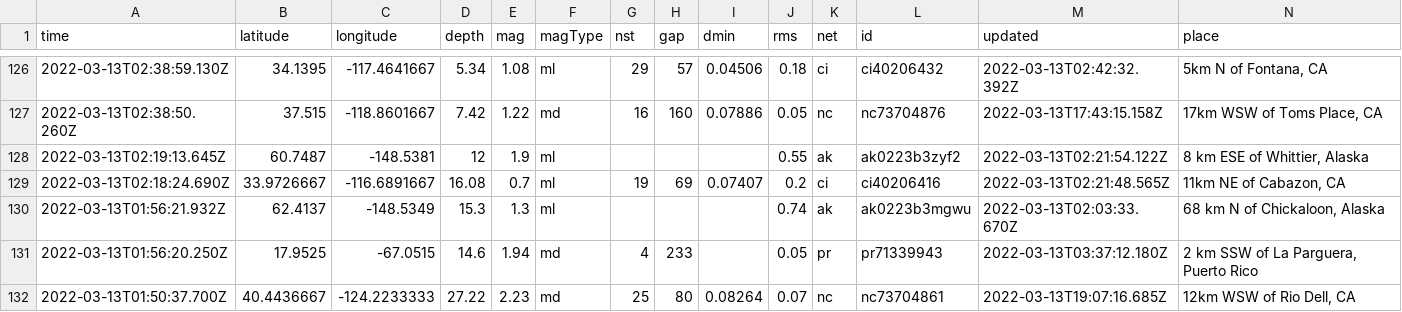
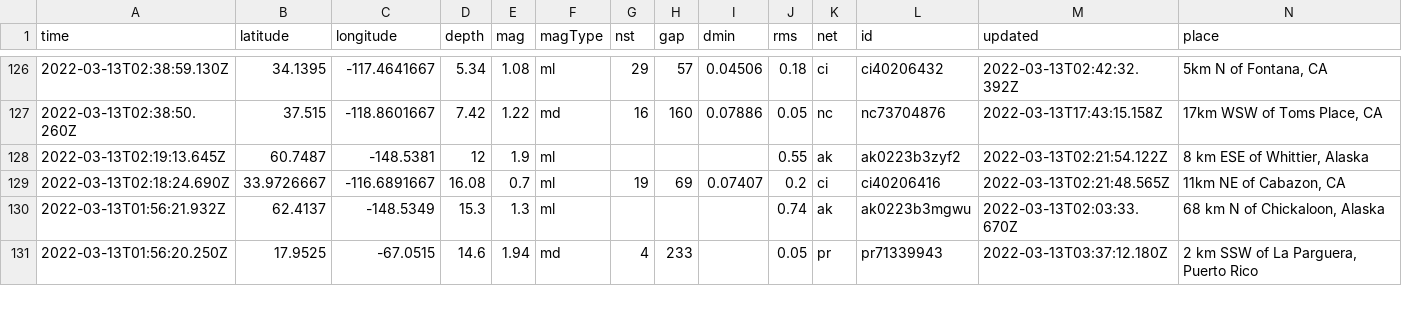
Before and after one commit to DevonMilley/dbk-calendar-actions, a CSV file: usgs_current.csv, drawn as a sheet; only a part is shown, gaps mark what is left out; removed rows and columns are numbered as before the commit, all else as after; rows hold the shown columns only; the diff covers the shown part only; the diff names each change by its address in the sheet, - before the commit and + after, or states it on an @@ line.

```diff
--- a/usgs_current.csv
+++ b/usgs_current.csv
-row 132: 2022-03-13T01:50:37.700Z | 40.4436667 | -124.2233333 | 27.22 | 2.23 | md | 25 | 80 | 0.08264 | 0.07 | nc | nc73704861 | 2022-03-13T19:07:16.685Z | 12km WSW of Rio Dell, CA
```
Also changed, not shown: 1 added row, 1 removed row and 6 edited cells elsewhere in this file.
